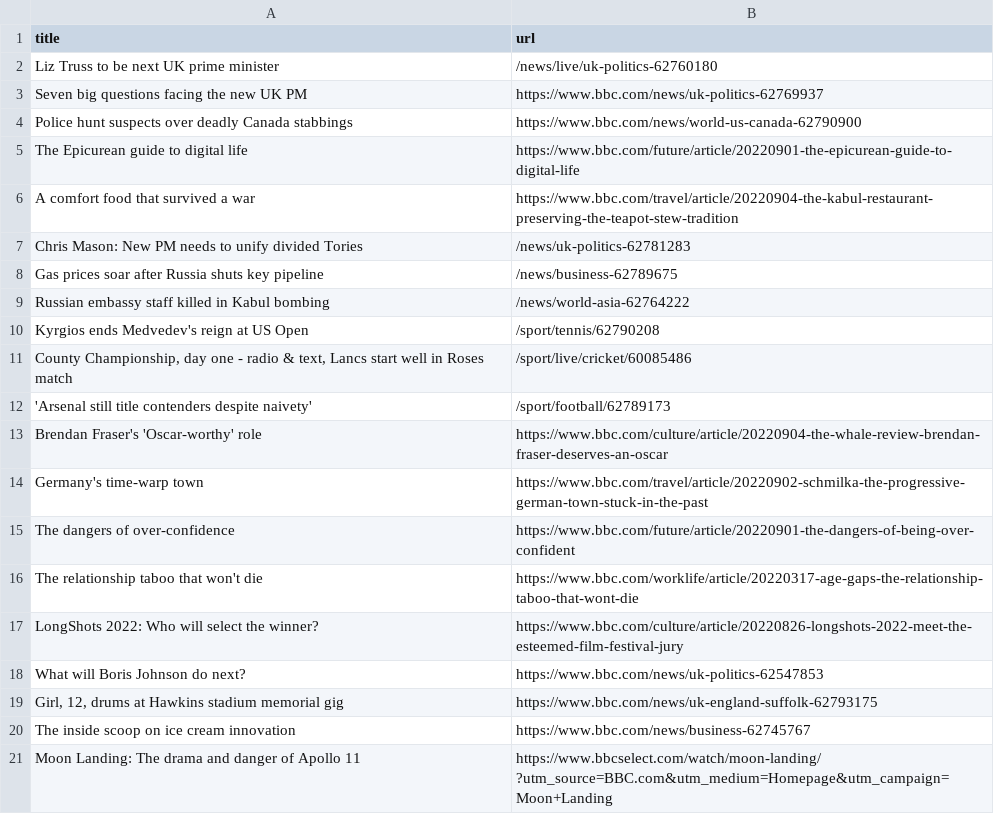
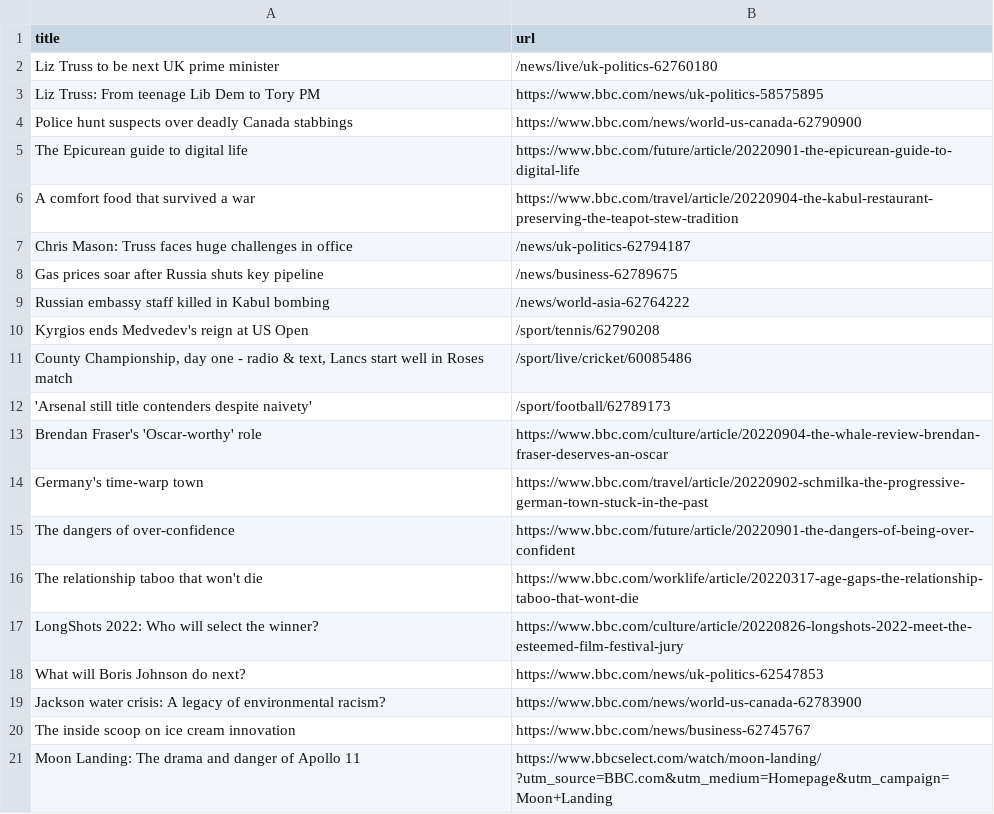
Before and after one commit to yikchun-l/bbc-scraper-tutorial, a CSV file: bbc.csv, drawn as a sheet; only a part is shown; removed rows and columns are numbered as before the commit, all else as after; the diff names each change by its address in the sheet, - before the commit and + after, or states it on an @@ line.

```diff
--- a/bbc.csv
+++ b/bbc.csv
-row 3: Seven big questions facing the new UK PM | https://www.bbc.com/news/uk-politics-62769937
+row 3: Liz Truss: From teenage Lib Dem to Tory PM | https://www.bbc.com/news/uk-politics-58575895
-row 7: Chris Mason: New PM needs to unify divided Tories | /news/uk-politics-62781283
+row 7: Chris Mason: Truss faces huge challenges in office | /news/uk-politics-62794187
-row 19: Girl, 12, drums at Hawkins stadium memorial gig | https://www.bbc.com/news/uk-england-suffolk-62793175
+row 19: Jackson water crisis: A legacy of environmental racism? | https://www.bbc.com/news/world-us-canada-62783900
```
